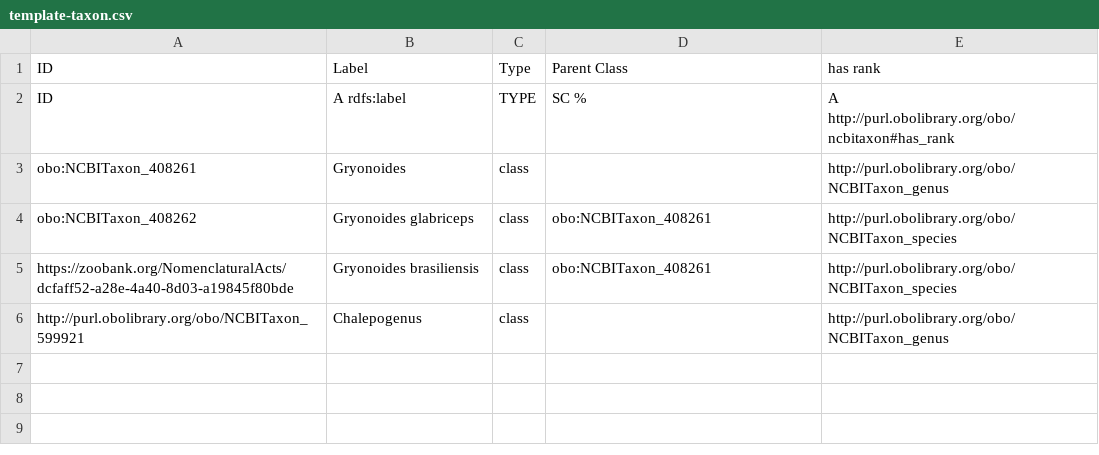
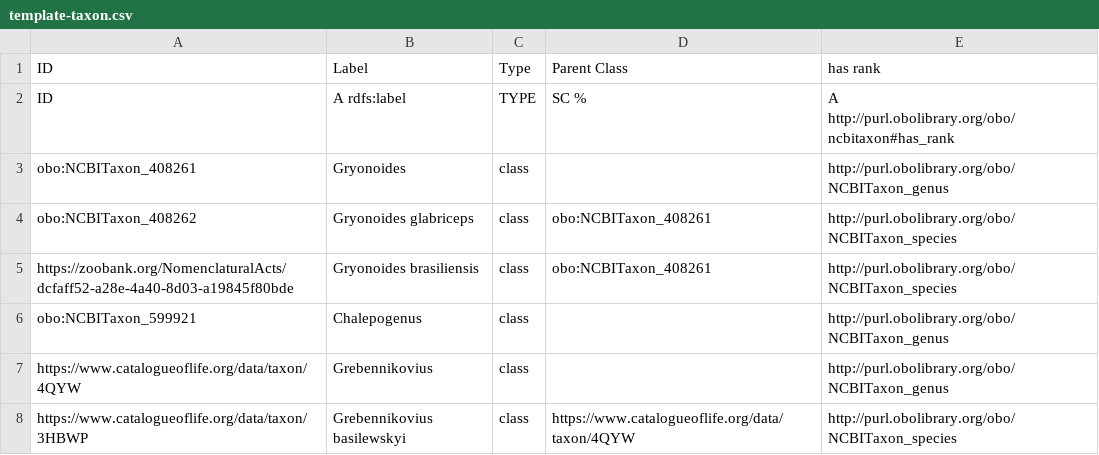
Before and after one commit to sergeitarasov/taxonomy-repo, a CSV file: csv/template-taxon.csv, drawn as a sheet.

```diff
--- a/csv/template-taxon.csv
+++ b/csv/template-taxon.csv
@@ -5,2 +5,4 @@ obo:NCBITaxon_408262,Gryonoides glabriceps,class,obo:NCBITaxon_408261,http://pur
 https://zoobank.org/NomenclaturalActs/dcfaff52-a28e-4a40-8d03-a19845f80bde,Gryonoides brasiliensis,class,obo:NCBITaxon_408261,http://purl.obolibrary.org/obo/NCBITaxon_species
-http://purl.obolibrary.org/obo/NCBITaxon_599921,Chalepogenus,class,,http://purl.obolibrary.org/obo/NCBITaxon_genus
+obo:NCBITaxon_599921,Chalepogenus,class,,http://purl.obolibrary.org/obo/NCBITaxon_genus
+https://www.catalogueoflife.org/data/taxon/4QYW,Grebennikovius,class,,http://purl.obolibrary.org/obo/NCBITaxon_genus
+https://www.catalogueoflife.org/data/taxon/3HBWP,Grebennikovius basilewskyi,class,https://www.catalogueoflife.org/data/taxon/4QYW,http://purl.obolibrary.org/obo/NCBITaxon_species
```
Also changed, not shown: 9 other files.
